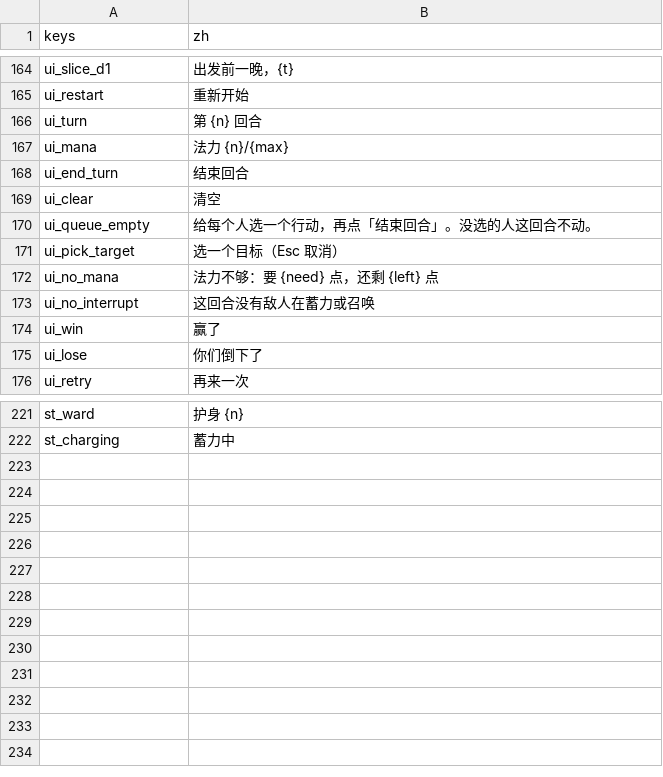
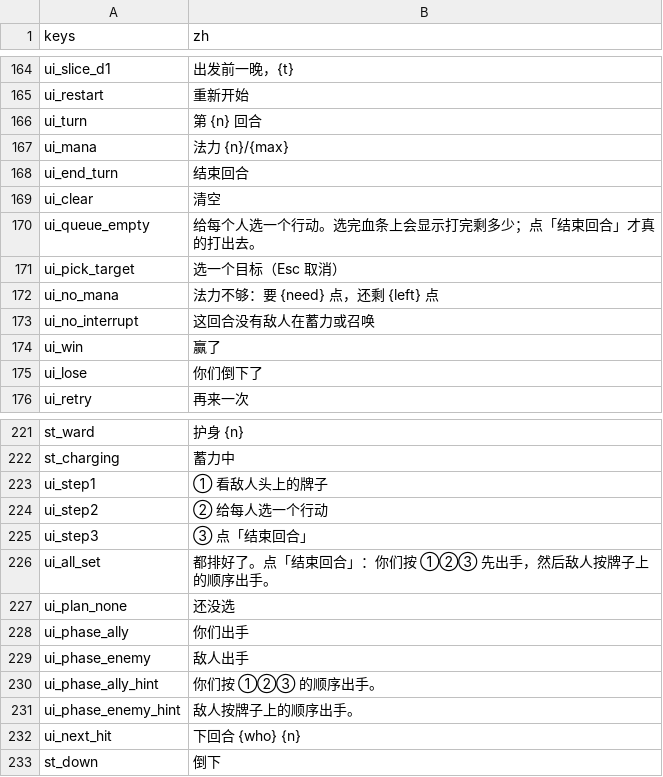
Before and after one commit to salt-byte/arthur-rpg, a CSV file: content/strings/game_text.csv, drawn as a sheet; only a part is shown, gaps mark what is left out.

```diff
--- a/content/strings/game_text.csv
+++ b/content/strings/game_text.csv
@@ -169,3 +169,3 @@ ui_end_turn,结束回合
 ui_clear,清空
-ui_queue_empty,给每个人选一个行动，再点「结束回合」。没选的人这回合不动。
+ui_queue_empty,给每个人选一个行动。选完血条上会显示打完剩多少；点「结束回合」才真的打出去。
 ui_pick_target,选一个目标（Esc 取消）
@@ -222 +222,12 @@ st_ward,护身 {n}
 st_charging,蓄力中
+ui_step1,① 看敌人头上的牌子
+ui_step2,② 给每人选一个行动
+ui_step3,③ 点「结束回合」
+ui_all_set,都排好了。点「结束回合」：你们按 ①②③ 先出手，然后敌人按牌子上的顺序出手。
+ui_plan_none,还没选
+ui_phase_ally,你们出手
+ui_phase_enemy,敌人出手
+ui_phase_ally_hint,你们按 ①②③ 的顺序出手。
+ui_phase_enemy_hint,敌人按牌子上的顺序出手。
+ui_next_hit,下回合 {who} {n}
+st_down,倒下
```
Also changed, not shown: 7 other files.
